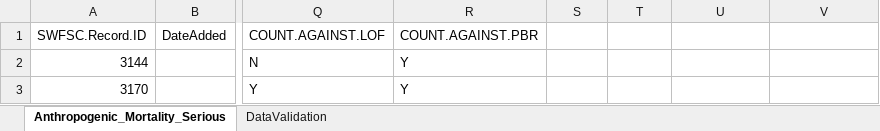
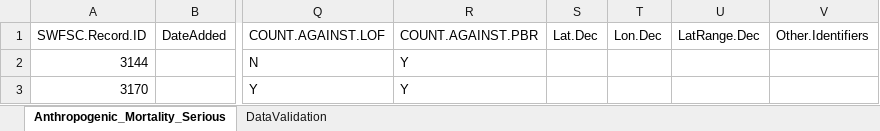
Before and after one commit to SWFSC/MSI-data, an Excel workbook: data/HCMSI_Records_SWFSC_Main.xlsx, sheet Anthropogenic_Mortality_Serious, drawn as a sheet; only a part is shown, gaps mark what is left out; values as stored, in another font and other column widths than the file's, no borders; the diff names each change by its address in the sheet, - before the commit and + after, or states it on an @@ line.

Commit message:
added new data fields
* added fields for lat, lon, other identifiers, and lat range to HCMSI excel file
* Added further guidelines for populating the database.

```diff
--- a/data/HCMSI_Records_SWFSC_Main.xlsx (sheet Anthropogenic_Mortality_Serious)
+++ b/data/HCMSI_Records_SWFSC_Main.xlsx (sheet Anthropogenic_Mortality_Serious)
-S1: (empty)
+S1: Lat.Dec
-T1: (empty)
+T1: Lon.Dec
-U1: (empty)
+U1: LatRange.Dec
-V1: (empty)
+V1: Other.Identifiers
```
Also changed, not shown: 3 other files.
